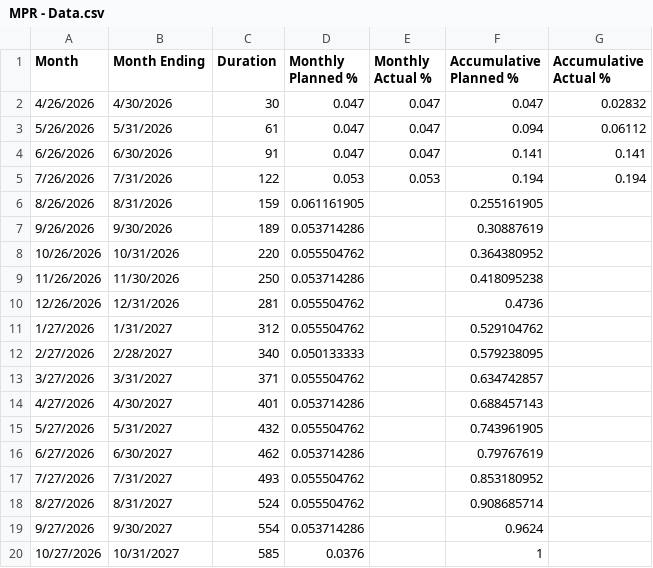
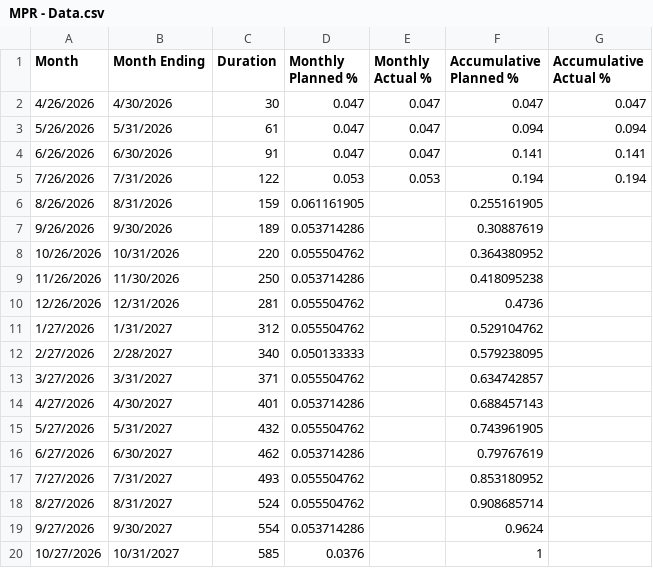
Before and after one commit to intikhabahmadshah/bestway-mpr-dashboard, a CSV file: MPR - Data.csv, drawn as a sheet.

```diff
--- a/MPR - Data.csv
+++ b/MPR - Data.csv
@@ -1,4 +1,4 @@
 Month,Month Ending,Duration,Monthly Planned %,Monthly Actual %,Accumulative Planned %,Accumulative Actual %
-4/26/2026,4/30/2026,30,0.047,0.047,0.047,0.02832
-5/26/2026,5/31/2026,61,0.047,0.047,0.094,0.06112
+4/26/2026,4/30/2026,30,0.047,0.047,0.047,0.047
+5/26/2026,5/31/2026,61,0.047,0.047,0.094,0.094
 6/26/2026,6/30/2026,91,0.047,0.047,0.141,0.141
```
Also changed, not shown: 3 other files.
